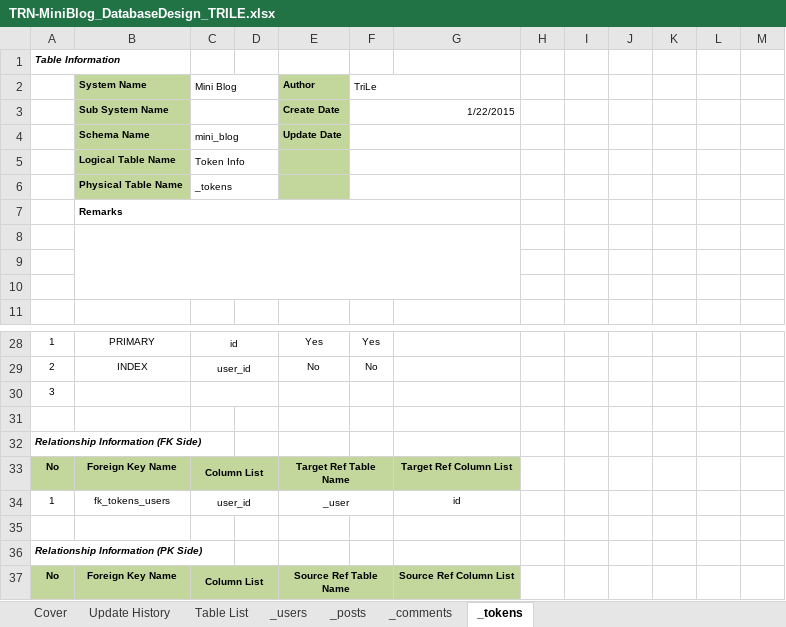
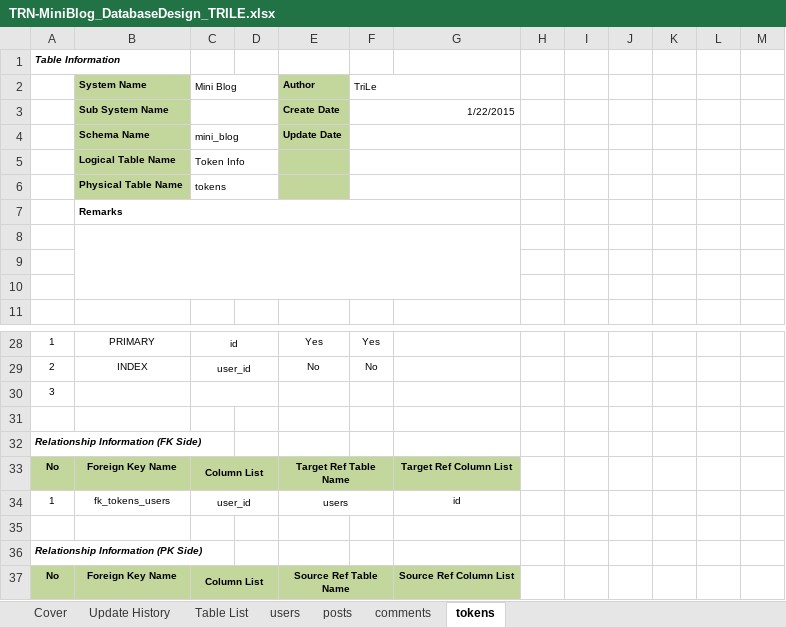
Before and after one commit to Mulodo-Java-Training/miniblog-le.tri, an Excel workbook: doc/backend/db/TRN-MiniBlog_DatabaseDesign_TRILE.xlsx, sheet tokens, drawn as a sheet; only a part is shown, gaps mark what is left out; values as stored, in another font and other column widths than the file's, no borders; the diff names each change by its address in the sheet, - before the commit and + after, or states it on an @@ line.

```diff
--- a/doc/backend/db/TRN-MiniBlog_DatabaseDesign_TRILE.xlsx (sheet tokens)
+++ b/doc/backend/db/TRN-MiniBlog_DatabaseDesign_TRILE.xlsx (sheet tokens)
-sheet tab: _users
+sheet tab: users
-sheet tab: _posts
+sheet tab: posts
-sheet tab: _comments
+sheet tab: comments
-sheet tab: _tokens
+sheet tab: tokens
-C6 (Mini Blog): _tokens
+C6 (Mini Blog): tokens
-E34 (Author): _user
+E34 (Author): users
```
Also changed, not shown: sheet posts, sheet comments, sheet users, 3 other files.
